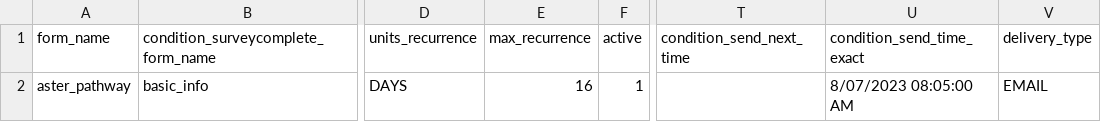
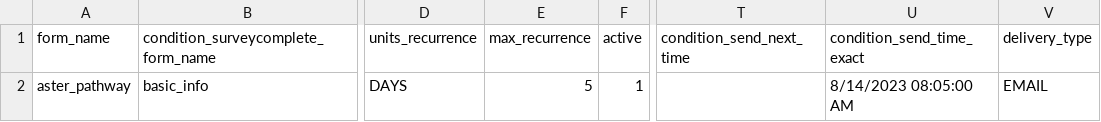
Before and after one commit to arcus/NALMS_Not_Another_LMS, a CSV file: pathways/aster/asi_aster.csv, drawn as a sheet; only a part is shown, gaps mark what is left out; the diff names each change by its address in the sheet, - before the commit and + after, or states it on an @@ line.

```diff
--- a/pathways/aster/asi_aster.csv
+++ b/pathways/aster/asi_aster.csv
-E2 (max_recurrence): 16
+E2 (max_recurrence): 5
-U2 (condition_send_time_exact): 8/07/2023 08:05:00 AM
+U2 (condition_send_time_exact): 8/14/2023 08:05:00 AM
```
Also changed, not shown: pathways/azalea/asi_azalea.csv, pathways/begonia/asi_begonia.csv, 16 other files.
